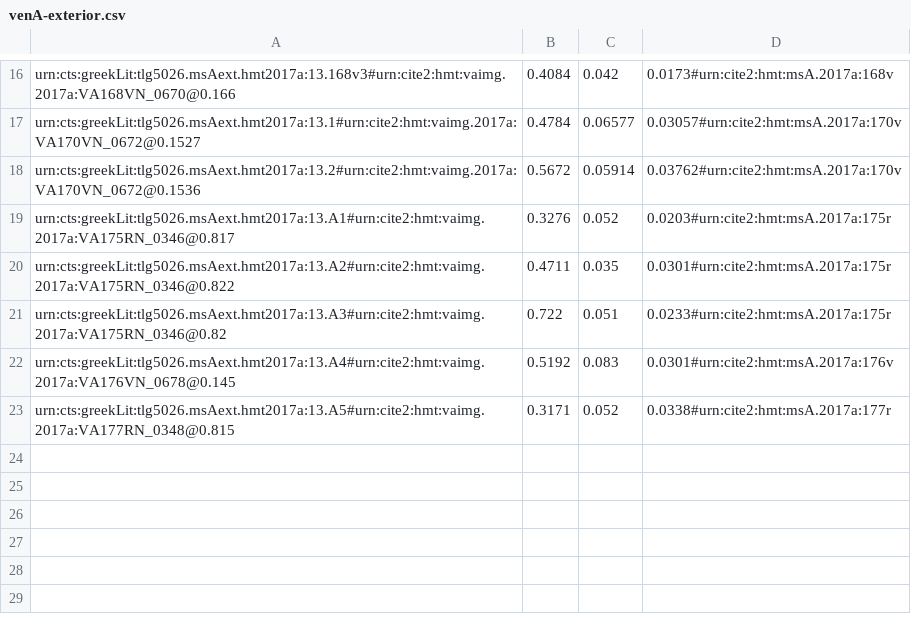
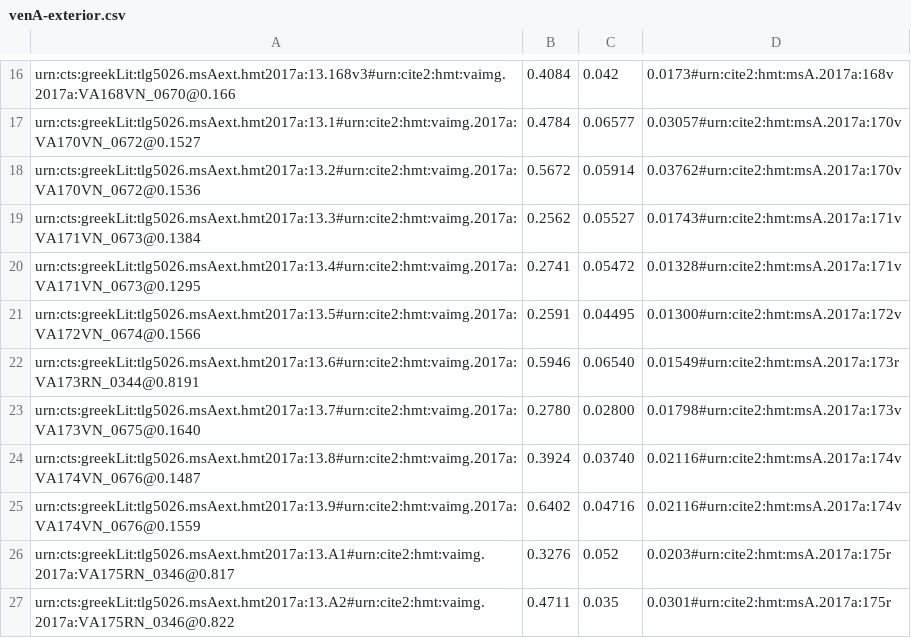
Before and after one commit to hmteditors/closed-hmt-13, a CSV file: dse-models/venA-exterior.csv, drawn as a sheet; only a part is shown, gaps mark what is left out; the shorter side is filled out with more unchanged rows.

Commit message:
Update venA-exterior.csv

```diff
--- a/dse-models/venA-exterior.csv
+++ b/dse-models/venA-exterior.csv
@@ -18,2 +18,9 @@ urn:cts:greekLit:tlg5026.msAext.hmt2017a:13.1#urn:cite2:hmt:vaimg.2017a:VA170VN_
 urn:cts:greekLit:tlg5026.msAext.hmt2017a:13.2#urn:cite2:hmt:vaimg.2017a:VA170VN_0672@0.1536,0.5672,0.05914,0.03762#urn:cite2:hmt:msA.2017a:170v
+urn:cts:greekLit:tlg5026.msAext.hmt2017a:13.3#urn:cite2:hmt:vaimg.2017a:VA171VN_0673@0.1384,0.2562,0.05527,0.01743#urn:cite2:hmt:msA.2017a:171v
+urn:cts:greekLit:tlg5026.msAext.hmt2017a:13.4#urn:cite2:hmt:vaimg.2017a:VA171VN_0673@0.1295,0.2741,0.05472,0.01328#urn:cite2:hmt:msA.2017a:171v
+urn:cts:greekLit:tlg5026.msAext.hmt2017a:13.5#urn:cite2:hmt:vaimg.2017a:VA172VN_0674@0.1566,0.2591,0.04495,0.01300#urn:cite2:hmt:msA.2017a:172v
+urn:cts:greekLit:tlg5026.msAext.hmt2017a:13.6#urn:cite2:hmt:vaimg.2017a:VA173RN_0344@0.8191,0.5946,0.06540,0.01549#urn:cite2:hmt:msA.2017a:173r
+urn:cts:greekLit:tlg5026.msAext.hmt2017a:13.7#urn:cite2:hmt:vaimg.2017a:VA173VN_0675@0.1640,0.2780,0.02800,0.01798#urn:cite2:hmt:msA.2017a:173v
+urn:cts:greekLit:tlg5026.msAext.hmt2017a:13.8#urn:cite2:hmt:vaimg.2017a:VA174VN_0676@0.1487,0.3924,0.03740,0.02116#urn:cite2:hmt:msA.2017a:174v
+urn:cts:greekLit:tlg5026.msAext.hmt2017a:13.9#urn:cite2:hmt:vaimg.2017a:VA174VN_0676@0.1559,0.6402,0.04716,0.02116#urn:cite2:hmt:msA.2017a:174v
 urn:cts:greekLit:tlg5026.msAext.hmt2017a:13.A1#urn:cite2:hmt:vaimg.2017a:VA175RN_0346@0.817,0.3276,0.052,0.0203#urn:cite2:hmt:msA.2017a:175r
```
